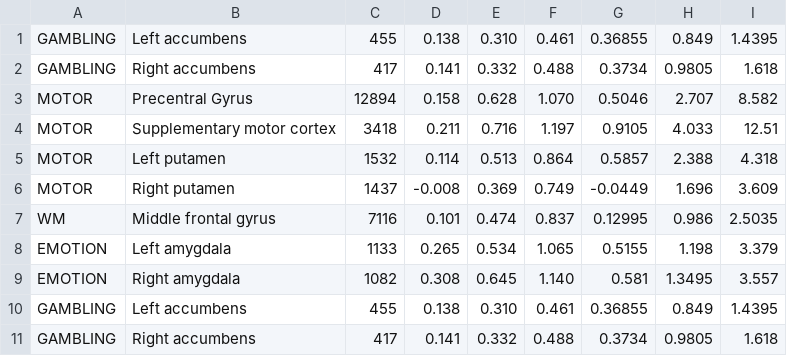
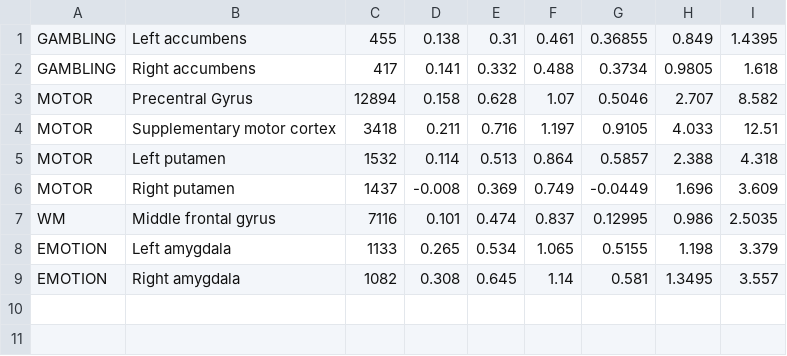
Before and after one commit to poldracklab/ScanningTheHorizon, a CSV file: HCP_group_effect_sizes/es.csv, drawn as a sheet.

Commit message:
removed duplicated rows

```diff
--- a/HCP_group_effect_sizes/es.csv
+++ b/HCP_group_effect_sizes/es.csv
@@ -1,4 +1,4 @@
-GAMBLING,Left accumbens,455,0.138,0.310,0.461,0.36855,0.849,1.4395
+GAMBLING,Left accumbens,455,0.138,0.31,0.461,0.36855,0.849,1.4395
 GAMBLING,Right accumbens,417,0.141,0.332,0.488,0.3734,0.9805,1.618
-MOTOR,Precentral Gyrus,12894,0.158,0.628,1.070,0.5046,2.707,8.582
+MOTOR,Precentral Gyrus,12894,0.158,0.628,1.07,0.5046,2.707,8.582
 MOTOR,Supplementary motor cortex,3418,0.211,0.716,1.197,0.9105,4.033,12.51
@@ -8,4 +8,2 @@ WM,Middle frontal gyrus,7116,0.101,0.474,0.837,0.12995,0.986,2.5035
 EMOTION,Left amygdala,1133,0.265,0.534,1.065,0.5155,1.198,3.379
-EMOTION,Right amygdala,1082,0.308,0.645,1.140,0.581,1.3495,3.557
-GAMBLING,Left accumbens,455,0.138,0.310,0.461,0.36855,0.849,1.4395
-GAMBLING,Right accumbens,417,0.141,0.332,0.488,0.3734,0.9805,1.618
+EMOTION,Right amygdala,1082,0.308,0.645,1.14,0.581,1.3495,3.557
```
